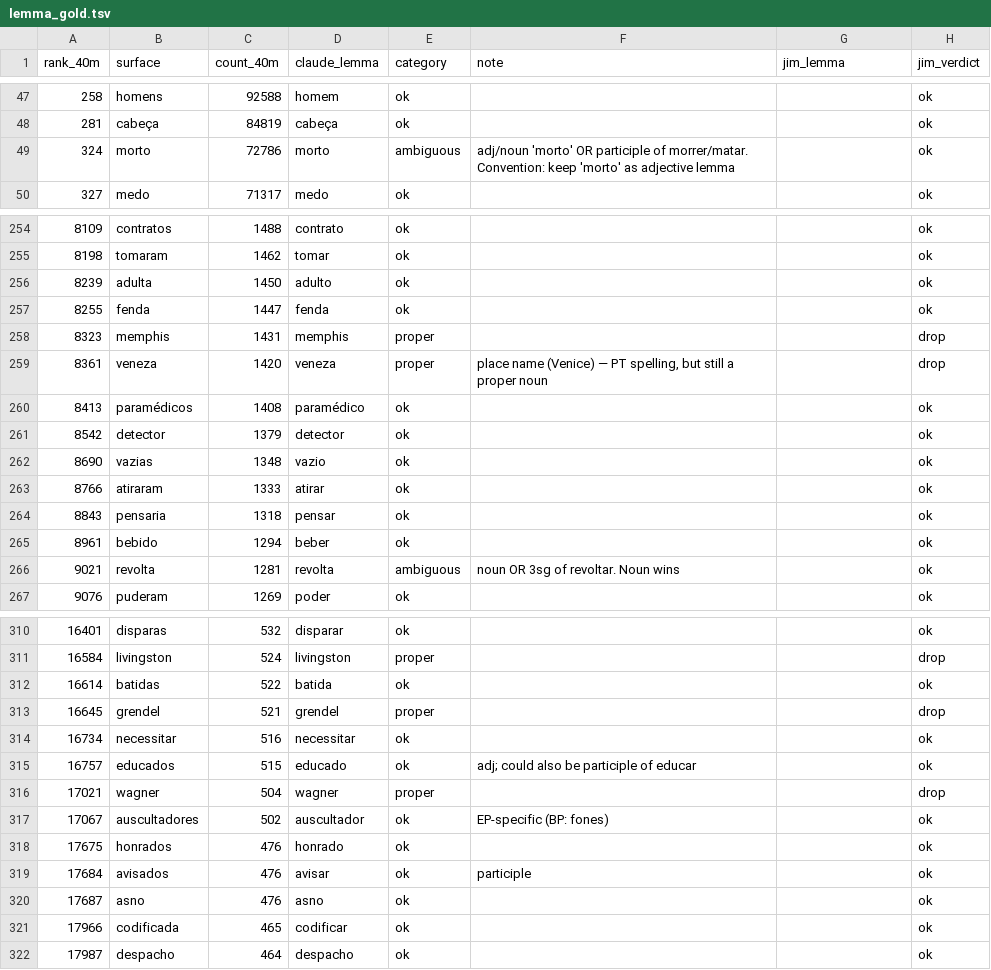
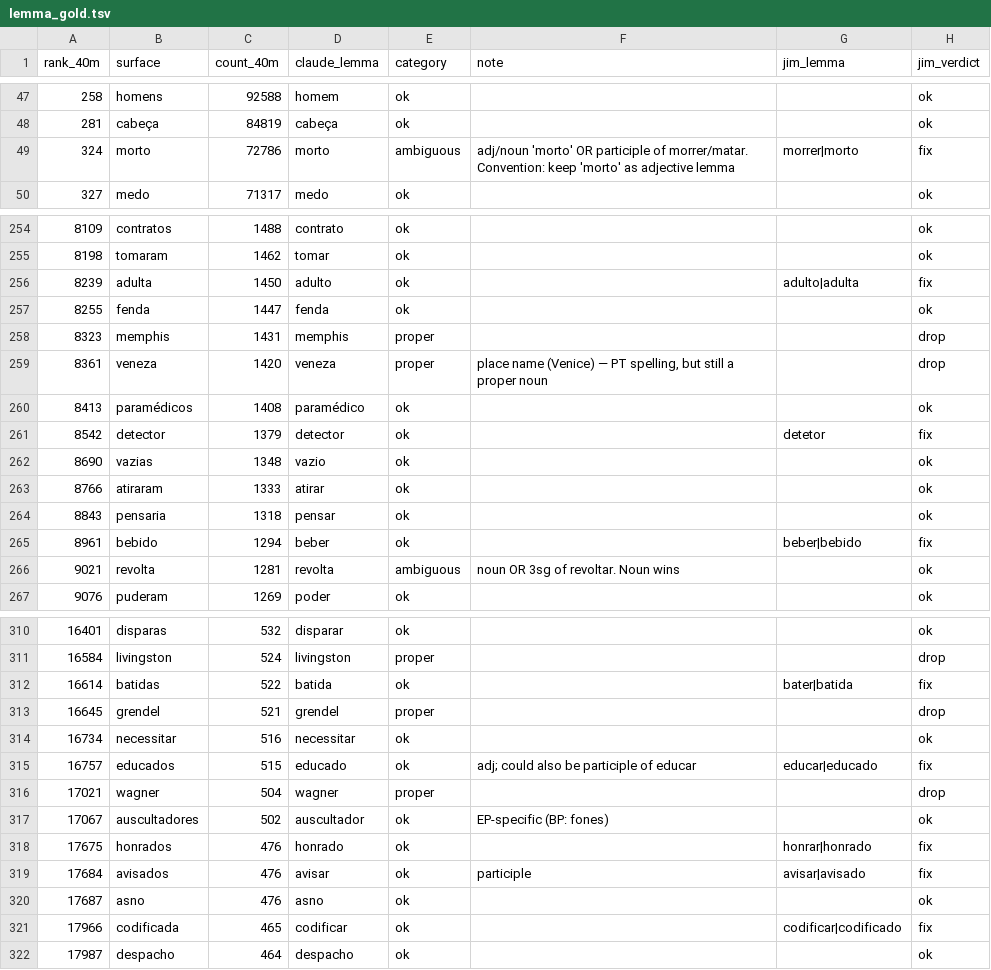
Before and after one commit to jamminalley/EPspokenfrequency, a TSV file: eval/lemma_gold.tsv, drawn as a sheet; only a part is shown, gaps mark what is left out; the diff covers the shown part only.

```diff
--- a/eval/lemma_gold.tsv
+++ b/eval/lemma_gold.tsv
@@ -48,3 +48,3 @@ rank_40m	surface	count_40m	claude_lemma	category	note	jim_lemma	jim_verdict
 281	cabeça	84819	cabeça	ok			ok
-324	morto	72786	morto	ambiguous	adj/noun 'morto' OR participle of morrer/matar. Convention: keep 'morto' as adjective lemma		ok
+324	morto	72786	morto	ambiguous	adj/noun 'morto' OR participle of morrer/matar. Convention: keep 'morto' as adjective lemma	morrer|morto	fix
 327	medo	71317	medo	ok			ok
@@ -255,3 +255,3 @@ rank_40m	surface	count_40m	claude_lemma	category	note	jim_lemma	jim_verdict
 8198	tomaram	1462	tomar	ok			ok
-8239	adulta	1450	adulto	ok			ok
+8239	adulta	1450	adulto	ok		adulto|adulta	fix
 8255	fenda	1447	fenda	ok			ok
@@ -260,3 +260,3 @@ rank_40m	surface	count_40m	claude_lemma	category	note	jim_lemma	jim_verdict
 8413	paramédicos	1408	paramédico	ok			ok
-8542	detector	1379	detector	ok			ok
+8542	detector	1379	detector	ok		detetor	fix
 8690	vazias	1348	vazio	ok			ok
@@ -264,3 +264,3 @@ rank_40m	surface	count_40m	claude_lemma	category	note	jim_lemma	jim_verdict
 8843	pensaria	1318	pensar	ok			ok
-8961	bebido	1294	beber	ok			ok
+8961	bebido	1294	beber	ok		beber|bebido	fix
 9021	revolta	1281	revolta	ambiguous	noun OR 3sg of revoltar. Noun wins		ok
@@ -311,12 +311,12 @@ rank_40m	surface	count_40m	claude_lemma	category	note	jim_lemma	jim_verdict
 16584	livingston	524	livingston	proper			drop
-16614	batidas	522	batida	ok			ok
+16614	batidas	522	batida	ok		bater|batida	fix
 16645	grendel	521	grendel	proper			drop
 16734	necessitar	516	necessitar	ok			ok
-16757	educados	515	educado	ok	adj; could also be participle of educar		ok
+16757	educados	515	educado	ok	adj; could also be participle of educar	educar|educado	fix
 17021	wagner	504	wagner	proper			drop
 17067	auscultadores	502	auscultador	ok	EP-specific (BP: fones)		ok
-17675	honrados	476	honrado	ok			ok
-17684	avisados	476	avisar	ok	participle		ok
+17675	honrados	476	honrado	ok		honrar|honrado	fix
+17684	avisados	476	avisar	ok	participle	avisar|avisado	fix
 17687	asno	476	asno	ok			ok
-17966	codificada	465	codificar	ok			ok
+17966	codificada	465	codificar	ok		codificar|codificado	fix
 17987	despacho	464	despacho	ok			ok
```
Also changed, not shown: 34 edited cells elsewhere in this file, eval/gender_pairs.tsv, 1 other file.
